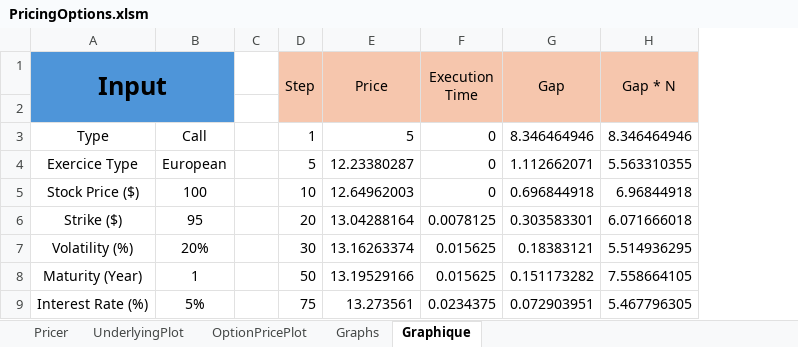
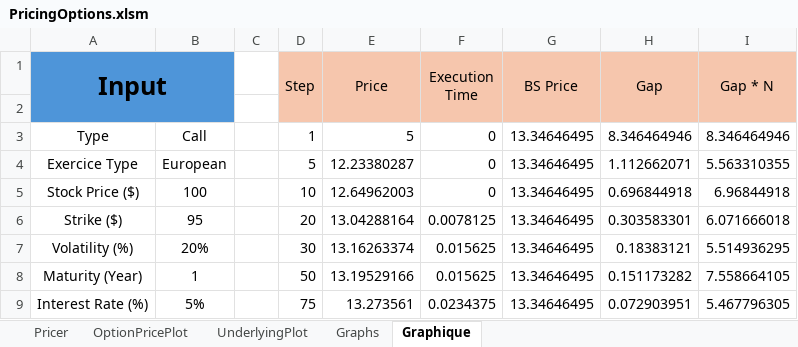
Before and after one commit to baptistedfr/Trinomial-Tree, an Excel workbook: PricingOptions.xlsm, sheet Graphique, drawn as a sheet; only a part is shown; values as stored, in another font and other column widths than the file's, no borders; charts and pictures and conditional formats not drawn; the diff names each change by its address in the sheet, - before the commit and + after, or states it on an @@ line.

Commit message:
Ajout des graphiques excel

```diff
--- a/PricingOptions.xlsm (sheet Graphique)
+++ b/PricingOptions.xlsm (sheet Graphique)
@@ sheet tab order changed: Pricer | OptionPricePlot | UnderlyingPlot | Graphs | Graphique @@
+column G (BS Price), rows 3-9: all 13.34646495
```
Also changed, not shown: formulas that keep their value, charts or pictures.
